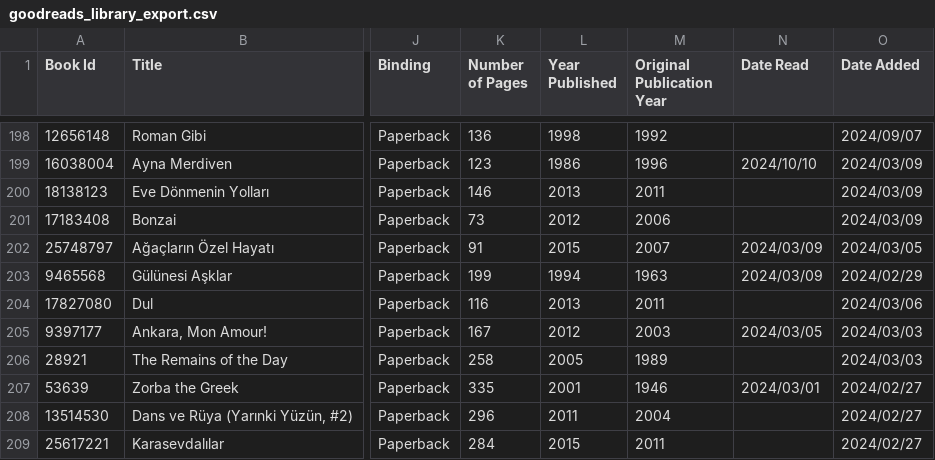
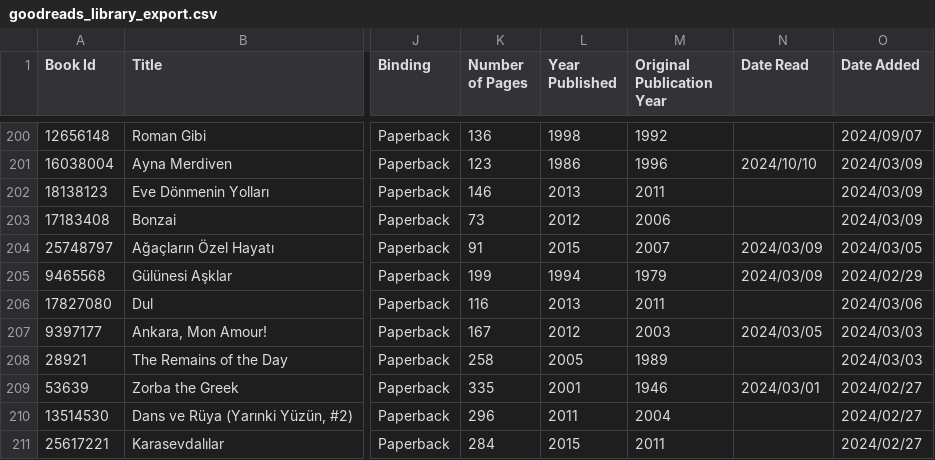
Before and after one commit to ervanihank/ervanihank.github.io, a CSV file: data/imports/goodreads/goodreads_library_export.csv, drawn as a sheet; only a part is shown, gaps mark what is left out; addresses are those after the commit; the diff covers the shown part only; the diff names each change by its address in the sheet, - before the commit and + after, or states it on an @@ line.

```diff
--- a/data/imports/goodreads/goodreads_library_export.csv
+++ b/data/imports/goodreads/goodreads_library_export.csv
-M205 (Original Publication Year): 1963
+M205 (Original Publication Year): 1979
```
Also changed, not shown: 2 added rows and 5 edited cells elsewhere in this file, 34 other files.
